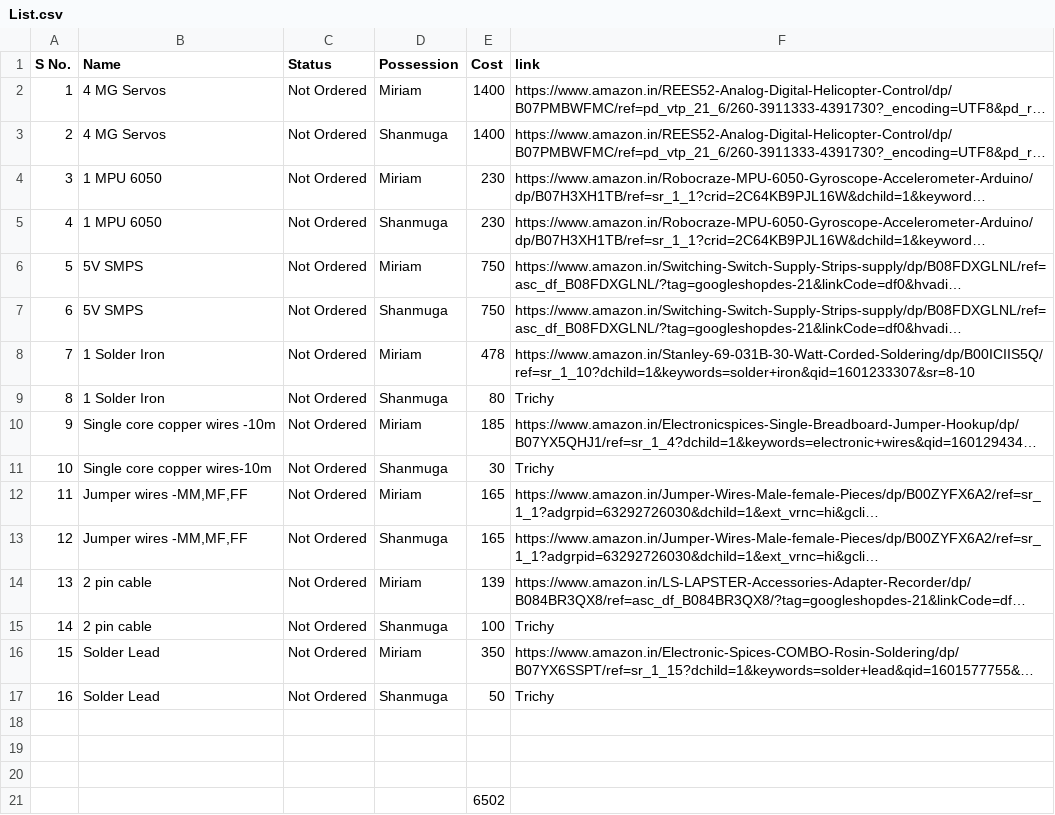
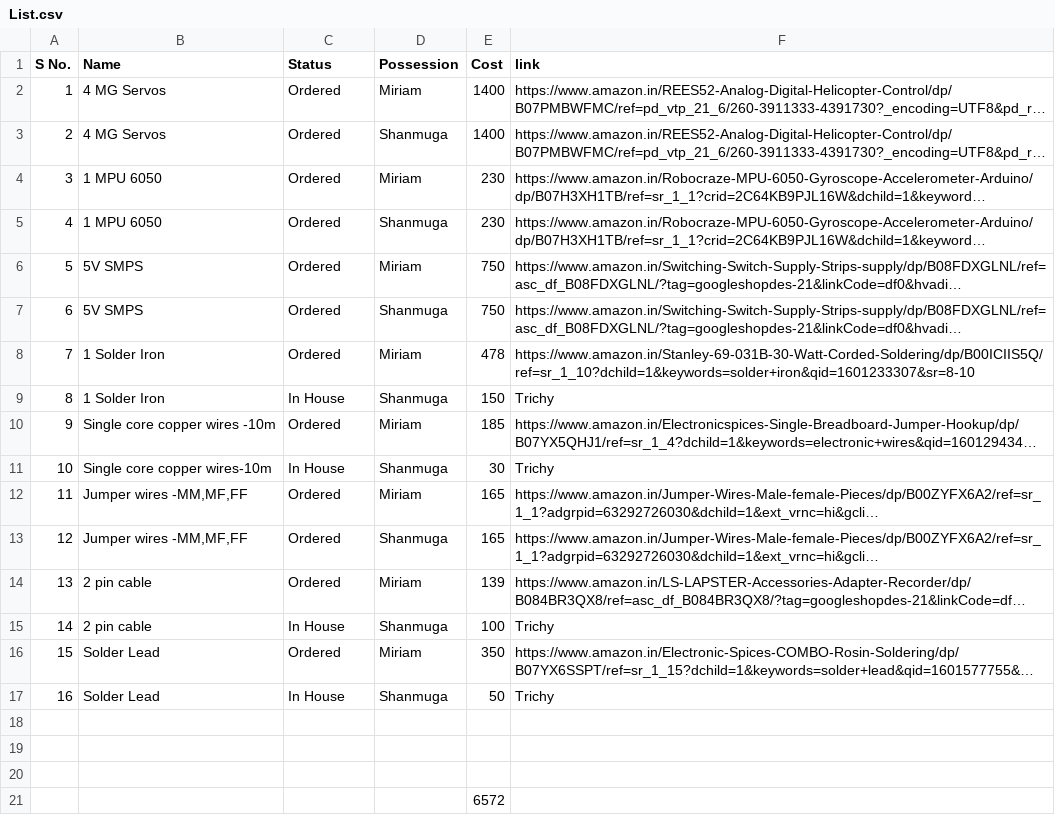
Before and after one commit to spider-tronix/UHUGV, a CSV file: Components/List.csv, drawn as a sheet; long unchanged cells end in …; the diff names each change by its address in the sheet, - before the commit and + after, or states it on an @@ line.

Commit message:
Updated status

```diff
--- a/Components/List.csv
+++ b/Components/List.csv
-C2:C8 (Status): Not Ordered
+C2:C8 (Status): Ordered
-C9 (Status): Not Ordered
+C9 (Status): In House
-E9 (Cost): 80
+E9 (Cost): 150
-C10 (Status): Not Ordered
+C10 (Status): Ordered
-C11 (Status): Not Ordered
+C11 (Status): In House
-C12:C14 (Status): Not Ordered
+C12:C14 (Status): Ordered
-C15 (Status): Not Ordered
+C15 (Status): In House
-C16 (Status): Not Ordered
+C16 (Status): Ordered
-C17 (Status): Not Ordered
+C17 (Status): In House
-E21 (Cost): 6502
+E21 (Cost): 6572
```
